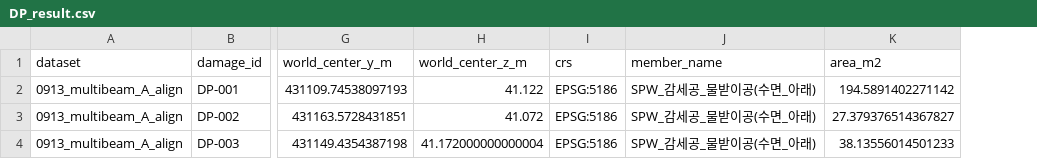
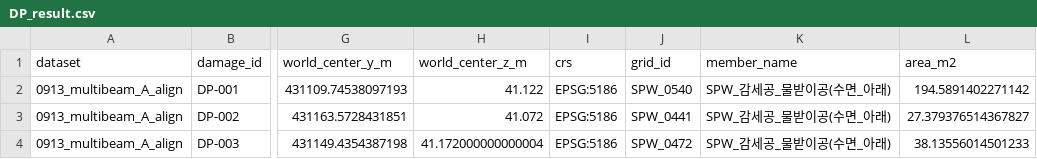
Before and after one commit to Jiwandukong/Dam_Damge_Module, a CSV file: Demo/Multibeam/Output/Result/DP_result.csv, drawn as a sheet; only a part is shown, gaps mark what is left out; the diff names each change by its address in the sheet, - before the commit and + after, or states it on an @@ line.

Commit message:
Restore Multibeam grid IDs alongside member names
Add grid_id back to SC/DP result CSVs and retain it in future exports.
Update v8 result assets, checksums and README to match the restored schema.

```diff
--- a/Demo/Multibeam/Output/Result/DP_result.csv
+++ b/Demo/Multibeam/Output/Result/DP_result.csv
+column J (grid_id), rows 2-4: SPW_0540 | SPW_0441 | SPW_0472
```
Also changed, not shown: Demo/Multibeam/Output/Result/SC_result.csv, 4 other files.
